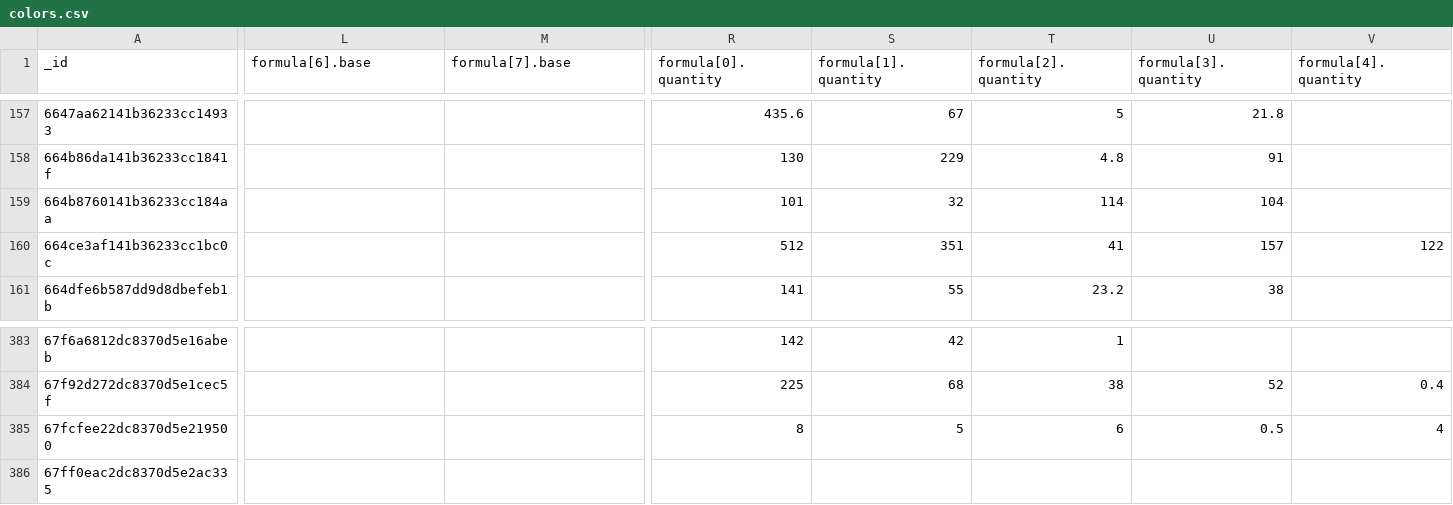
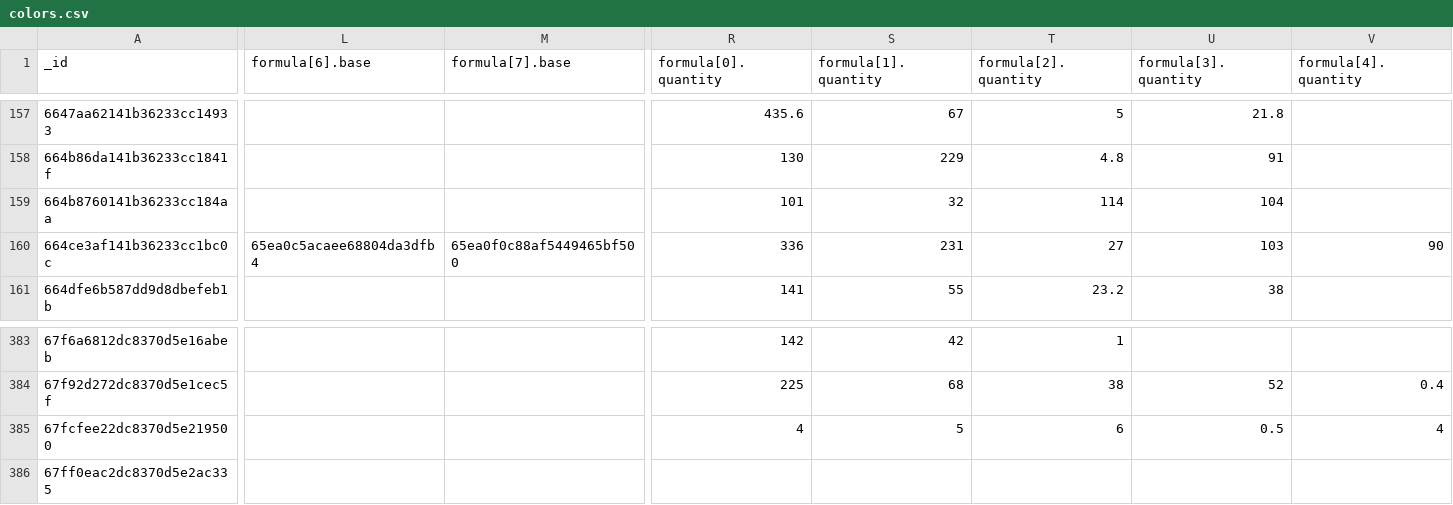
Before and after one commit to AnkaaDesign/api, a CSV file: csv/colors.csv, drawn as a sheet; only a part is shown, gaps mark what is left out; the diff covers the shown part only; the diff names each change by its address in the sheet, - before the commit and + after, or states it on an @@ line.

```diff
--- a/csv/colors.csv
+++ b/csv/colors.csv
-L160 (formula[6].base): (empty)
+L160 (formula[6].base): 65ea0c5acaee68804da3dfb4
-M160 (formula[7].base): (empty)
+M160 (formula[7].base): 65ea0f0c88af5449465bf500
-R160 (formula[0].quantity): 512
+R160 (formula[0].quantity): 336
-S160 (formula[1].quantity): 351
+S160 (formula[1].quantity): 231
-T160 (formula[2].quantity): 41
+T160 (formula[2].quantity): 27
-U160 (formula[3].quantity): 157
+U160 (formula[3].quantity): 103
-V160 (formula[4].quantity): 122
+V160 (formula[4].quantity): 90
-R385 (formula[0].quantity): 8
+R385 (formula[0].quantity): 4
```
Also changed, not shown: 10 added rows, 1 removed row and 25 edited cells elsewhere in this file, csv/brands.csv, csv/items.csv, 13 other files.
